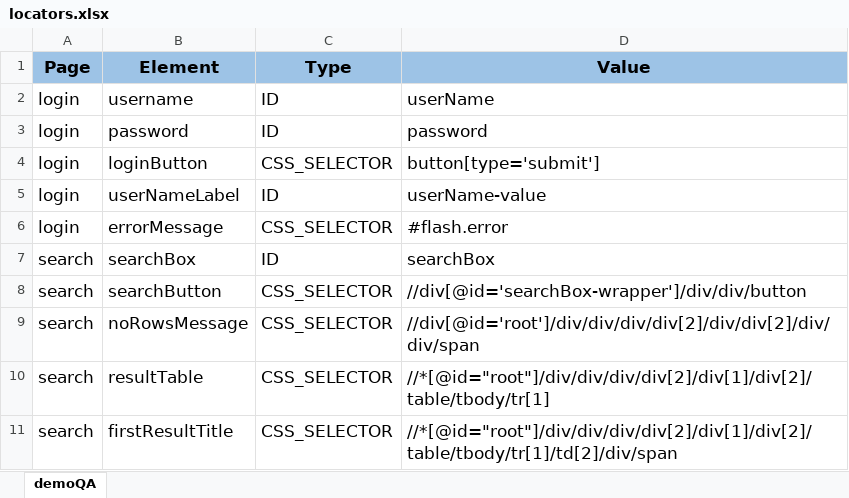
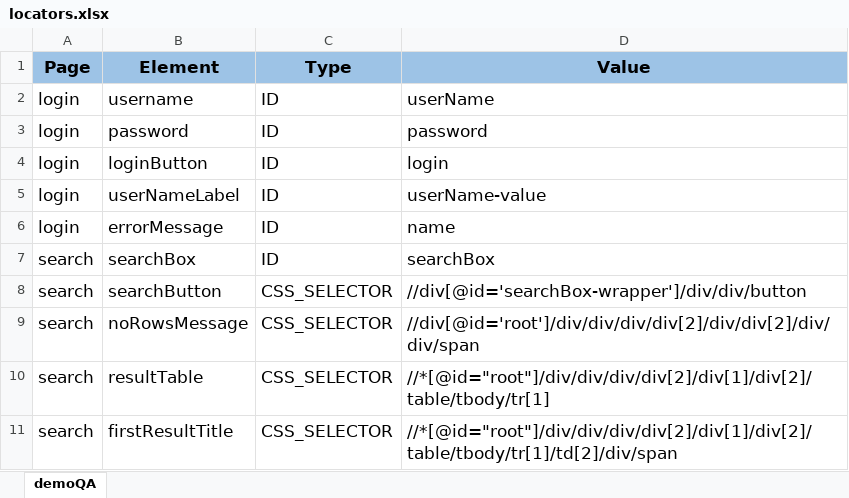
Before and after one commit to TDuowng/DA4_selenium, an Excel workbook: framework/data/excel/locators.xlsx, sheet demoQA, drawn as a sheet; values as stored, in another font and other column widths than the file's, no borders; the diff names each change by its address in the sheet, - before the commit and + after, or states it on an @@ line.

Commit message:
Enable pytest for testing framework; refactor test executor and keyword engine for improved functionality and compatibility

```diff
--- a/framework/data/excel/locators.xlsx (sheet demoQA)
+++ b/framework/data/excel/locators.xlsx (sheet demoQA)
-C4 (Type): CSS_SELECTOR
+C4 (Type): ID
-D4 (Value): button[type='submit']
+D4 (Value): login
-C6 (Type): CSS_SELECTOR
+C6 (Type): ID
-D6 (Value): #flash.error
+D6 (Value): name
```
Also changed, not shown: framework/data/excel/login_hybrid.xlsx, 14 other files.
